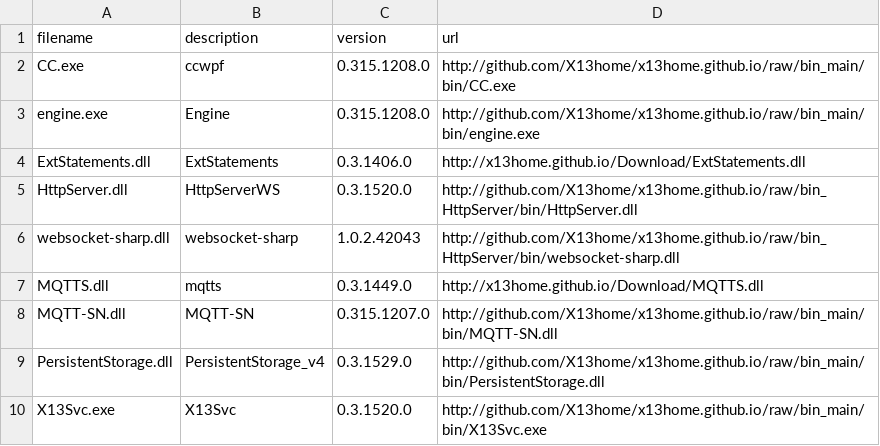
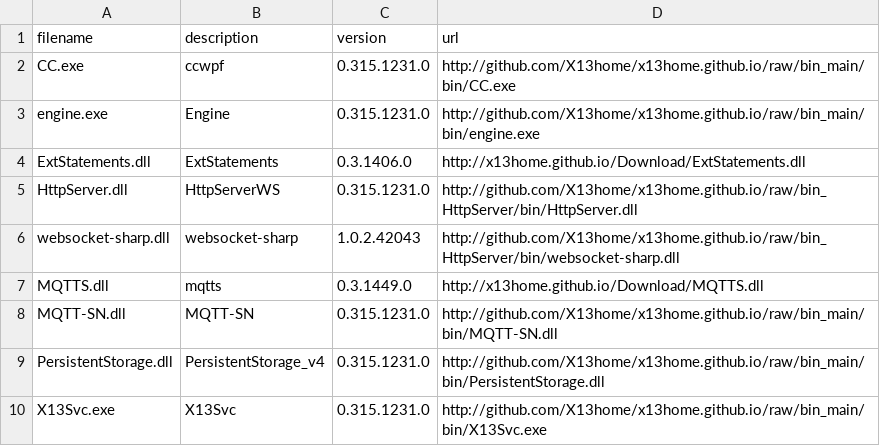
Before and after one commit to X13home/x13home.github.io, a CSV file: Download/versions.csv, drawn as a sheet.

```diff
--- a/Download/versions.csv
+++ b/Download/versions.csv
@@ -1,10 +1,10 @@
 filename;description;version;url
-CC.exe;ccwpf;0.315.1208.0;http://github.com/X13home/x13home.github.io/raw/bin_main/bin/CC.exe
-engine.exe;Engine;0.315.1208.0;http://github.com/X13home/x13home.github.io/raw/bin_main/bin/engine.exe
+CC.exe;ccwpf;0.315.1231.0;http://github.com/X13home/x13home.github.io/raw/bin_main/bin/CC.exe
+engine.exe;Engine;0.315.1231.0;http://github.com/X13home/x13home.github.io/raw/bin_main/bin/engine.exe
 ExtStatements.dll;ExtStatements;0.3.1406.0;http://x13home.github.io/Download/ExtStatements.dll
-HttpServer.dll;HttpServerWS;0.3.1520.0;http://github.com/X13home/x13home.github.io/raw/bin_HttpServer/bin/HttpServer.dll
+HttpServer.dll;HttpServerWS;0.315.1231.0;http://github.com/X13home/x13home.github.io/raw/bin_HttpServer/bin/HttpServer.dll
 websocket-sharp.dll;websocket-sharp;1.0.2.42043;http://github.com/X13home/x13home.github.io/raw/bin_HttpServer/bin/websocket-sharp.dll
 MQTTS.dll;mqtts;0.3.1449.0;http://x13home.github.io/Download/MQTTS.dll
-MQTT-SN.dll;MQTT-SN;0.315.1207.0;http://github.com/X13home/x13home.github.io/raw/bin_main/bin/MQTT-SN.dll
-PersistentStorage.dll;PersistentStorage_v4;0.3.1529.0;http://github.com/X13home/x13home.github.io/raw/bin_main/bin/PersistentStorage.dll
-X13Svc.exe;X13Svc;0.3.1520.0;http://github.com/X13home/x13home.github.io/raw/bin_main/bin/X13Svc.exe
+MQTT-SN.dll;MQTT-SN;0.315.1231.0;http://github.com/X13home/x13home.github.io/raw/bin_main/bin/MQTT-SN.dll
+PersistentStorage.dll;PersistentStorage_v4;0.315.1231.0;http://github.com/X13home/x13home.github.io/raw/bin_main/bin/PersistentStorage.dll
+X13Svc.exe;X13Svc;0.315.1231.0;http://github.com/X13home/x13home.github.io/raw/bin_main/bin/X13Svc.exe
```
Also changed, not shown: 3 other files.
